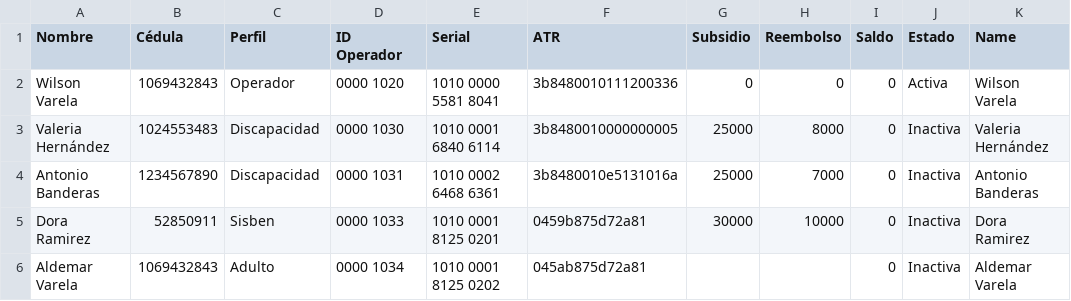
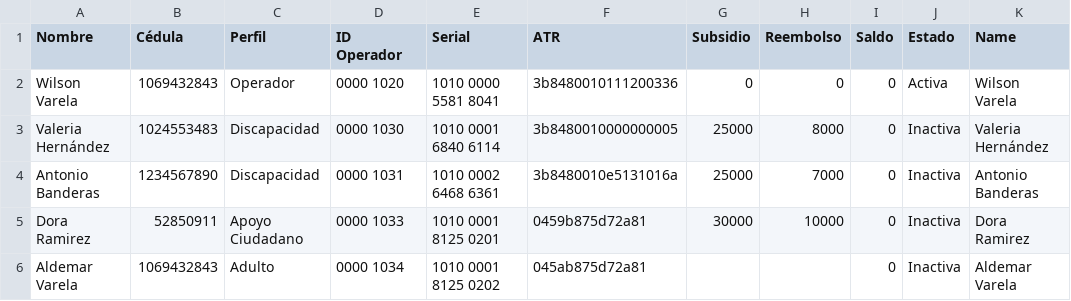
Before and after one commit to wilvar88/SimuladorTCA, a CSV file: db_local_backup.csv, drawn as a sheet.

Commit message:
fix: mejoras teclado, flujo f5 login estricto, estado tarjetas activa/inactiva, anulacion y reseteo de cuentas en cierres

```diff
--- a/db_local_backup.csv
+++ b/db_local_backup.csv
@@ -4,3 +4,3 @@ Valeria Hernández,1024553483,Discapacidad,0000 1030,1010 0001 6840 6114,3b84800
 Antonio Banderas,1234567890,Discapacidad,0000 1031,1010 0002 6468 6361,3b8480010e5131016a,25000,7000,0,Inactiva,Antonio Banderas
-Dora Ramirez,52850911,Sisben,0000 1033,1010 0001 8125 0201,0459b875d72a81,30000,10000,0,Inactiva,Dora Ramirez
+Dora Ramirez,52850911,Apoyo Ciudadano,0000 1033,1010 0001 8125 0201,0459b875d72a81,30000,10000,0,Inactiva,Dora Ramirez
 Aldemar Varela,1069432843,Adulto,0000 1034,1010 0001 8125 0202,045ab875d72a81,,,0,Inactiva,Aldemar Varela
```
Also changed, not shown: 3 other files.
